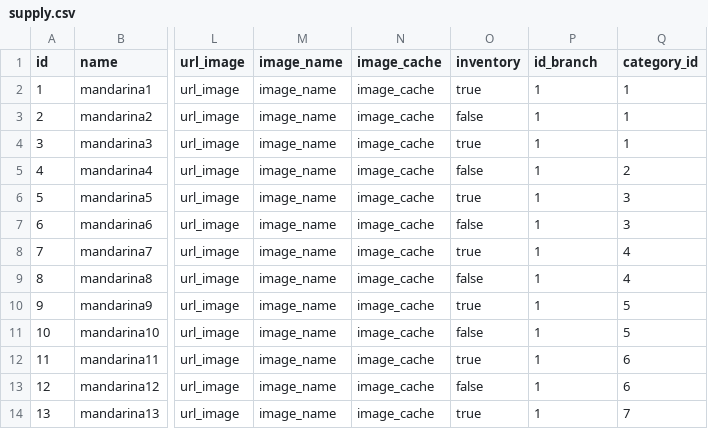
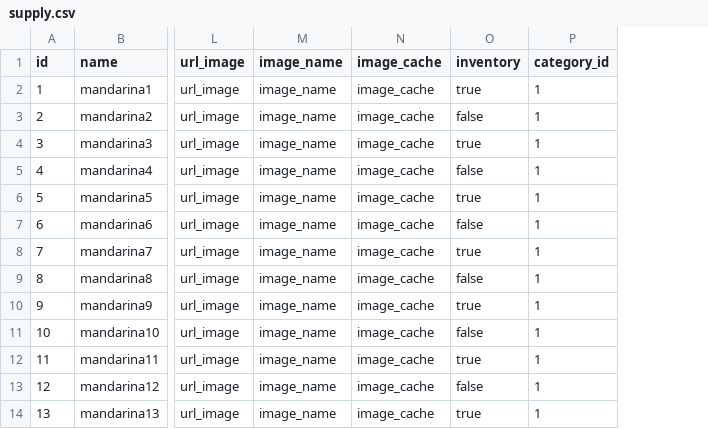
Before and after one commit to RicardoPary/backend-santamaria, a CSV file: src/main/resources/config/liquibase/supply.csv, drawn as a sheet; only a part is shown, gaps mark what is left out; the diff names each change by its address in the sheet, - before the commit and + after, or states it on an @@ line.

Commit message:
config

```diff
--- a/src/main/resources/config/liquibase/supply.csv
+++ b/src/main/resources/config/liquibase/supply.csv
-column Q (category_id), rows 2-14: 1 | 1 | 1 | 2 | 3 | 3 | 4 | 4 | 5 | 5 | 6 | 6 | 7
-P1: id_branch
+P1: category_id
```
Also changed, not shown: 4 other files.
